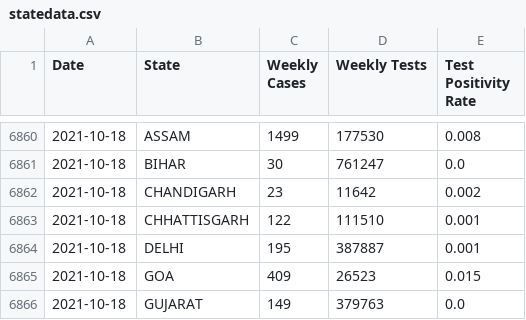
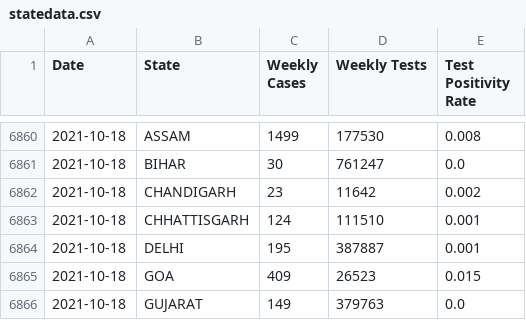
Before and after one commit to priva13/Covid-19_Bharat_records, a CSV file: statedata.csv, drawn as a sheet; only a part is shown, gaps mark what is left out.

```diff
--- a/statedata.csv
+++ b/statedata.csv
@@ -6862,3 +6862,3 @@ Date,State,Weekly Cases,Weekly Tests,Test Positivity Rate
 2021-10-18,CHANDIGARH,23,11642,0.002
-2021-10-18,CHHATTISGARH,122,111510,0.001
+2021-10-18,CHHATTISGARH,124,111510,0.001
 2021-10-18,DELHI,195,387887,0.001
```
